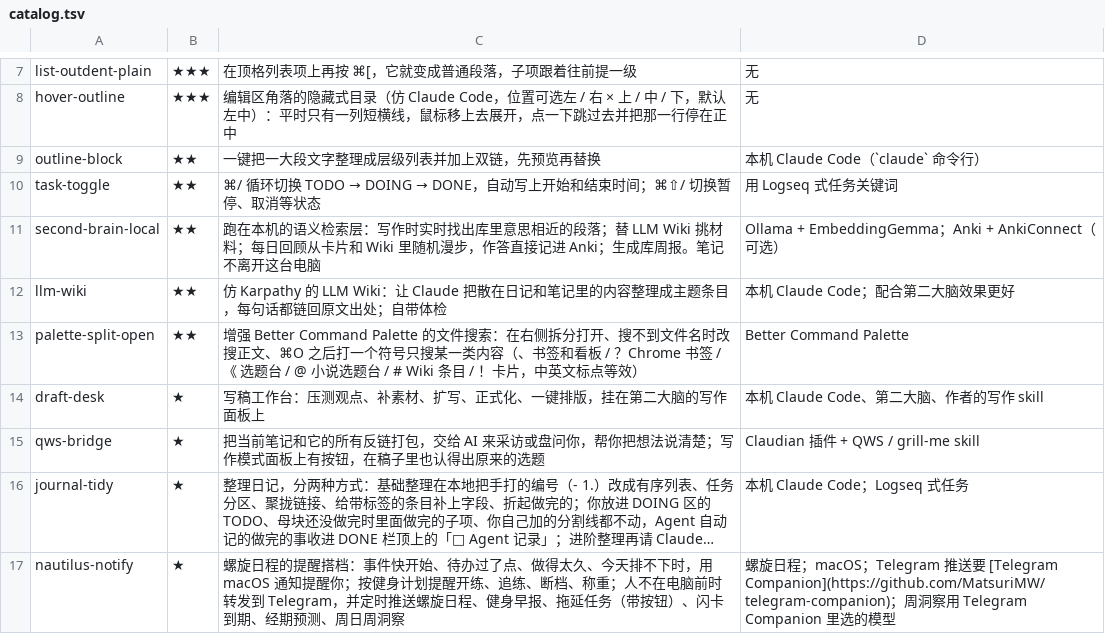
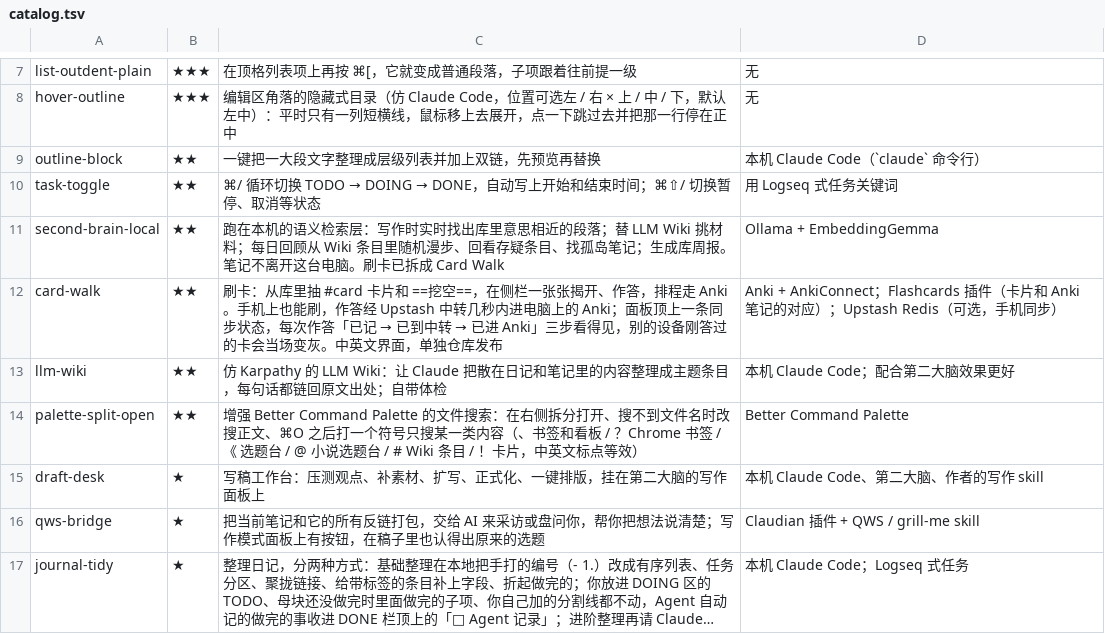
Before and after one commit to MatsuriMW/Obsidian-Plugins, a TSV file: catalog.tsv, drawn as a sheet; only a part is shown, gaps mark what is left out; the shorter side is filled out with more unchanged rows; long unchanged cells end in ….

```diff
--- a/catalog.tsv
+++ b/catalog.tsv
@@ -10,3 +10,4 @@ outline-block	★★	一键把一大段文字整理成层级列表并加上双
 task-toggle	★★	⌘/ 循环切换 TODO → DOING → DONE，自动写上开始和结束时间；⌘⇧/ 切换暂停、取消等状态	用 Logseq 式任务关键词
-second-brain-local	★★	跑在本机的语义检索层：写作时实时找出库里意思相近的段落；替 LLM Wiki 挑材料；每日回顾从卡片和 Wiki 里随机漫步，作答直接记进 Anki；生成库周报。笔记不离开这台电脑	Ollama + EmbeddingGemma；Anki + AnkiConnect（可选）
+second-brain-local	★★	跑在本机的语义检索层：写作时实时找出库里意思相近的段落；替 LLM Wiki 挑材料；每日回顾从 Wiki 条目里随机漫步、回看存疑条目、找孤岛笔记；生成库周报。笔记不离开这台电脑。刷卡已拆成 Card Walk	Ollama + EmbeddingGemma
+card-walk	★★	刷卡：从库里抽 #card 卡片和 ==挖空==，在侧栏一张张揭开、作答，排程走 Anki。手机上也能刷，作答经 Upstash 中转几秒内进电脑上的 Anki；面板顶上一条同步状态，每次作答「已记 → 已到中转 → 已进 Anki」三步看得见，别的设备刚答过的卡会当场变灰。中英文界面，单独仓库发布	Anki + AnkiConnect；Flashcards 插件（卡片和 Anki 笔记的对应）；Upstash Redis（可选，手机同步）
 llm-wiki	★★	仿 Karpathy 的 LLM Wiki：让 Claude 把散在日记和笔记里的内容整理成主题条目，每句话都链回原文出处；自带体检	本机 Claude Code；配合第二大脑效果更好
```
Also changed, not shown: 7 other files.
